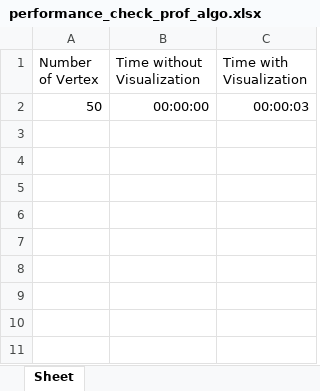
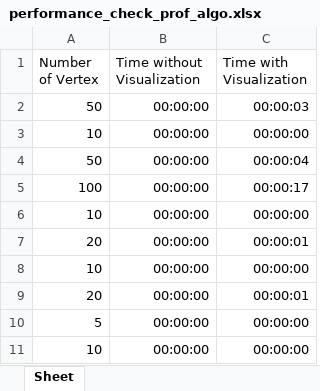
Before and after one commit to vinothvk99/Defensive-Alliance-with-Signed-Graph, an Excel workbook: 4.1_Generating_a_random_signed_graph/performance_check/performance_check_prof_algo.xlsx, sheet Sheet, drawn as a sheet; values as stored, in another font and other column widths than the file's, no borders; the diff names each change by its address in the sheet, - before the commit and + after, or states it on an @@ line.

Commit message:
Minor chnages in random graph

```diff
--- a/4.1_Generating_a_random_signed_graph/performance_check/performance_check_prof_algo.xlsx (sheet Sheet)
+++ b/4.1_Generating_a_random_signed_graph/performance_check/performance_check_prof_algo.xlsx (sheet Sheet)
+row 3: 10 | 00:00:00 | 00:00:00
+row 4: 50 | 00:00:00 | 00:00:04
+row 5: 100 | 00:00:00 | 00:00:17
+row 6: 10 | 00:00:00 | 00:00:00
+row 7: 20 | 00:00:00 | 00:00:01
+row 8: 10 | 00:00:00 | 00:00:00
+row 9: 20 | 00:00:00 | 00:00:01
+row 10: 5 | 00:00:00 | 00:00:00
+row 11: 10 | 00:00:00 | 00:00:00
```
Also changed, not shown: 4.1_Generating_a_random_signed_graph/performance_check/performance_check_Erdős_Rényi.xlsx, 3 other files.
